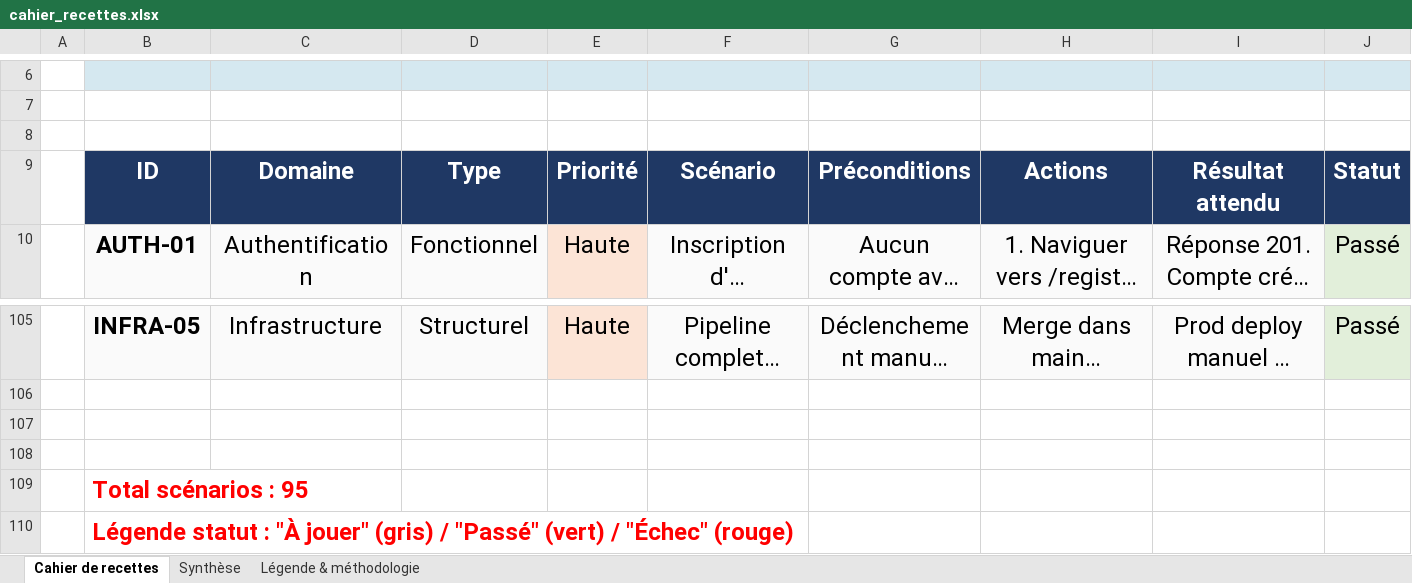
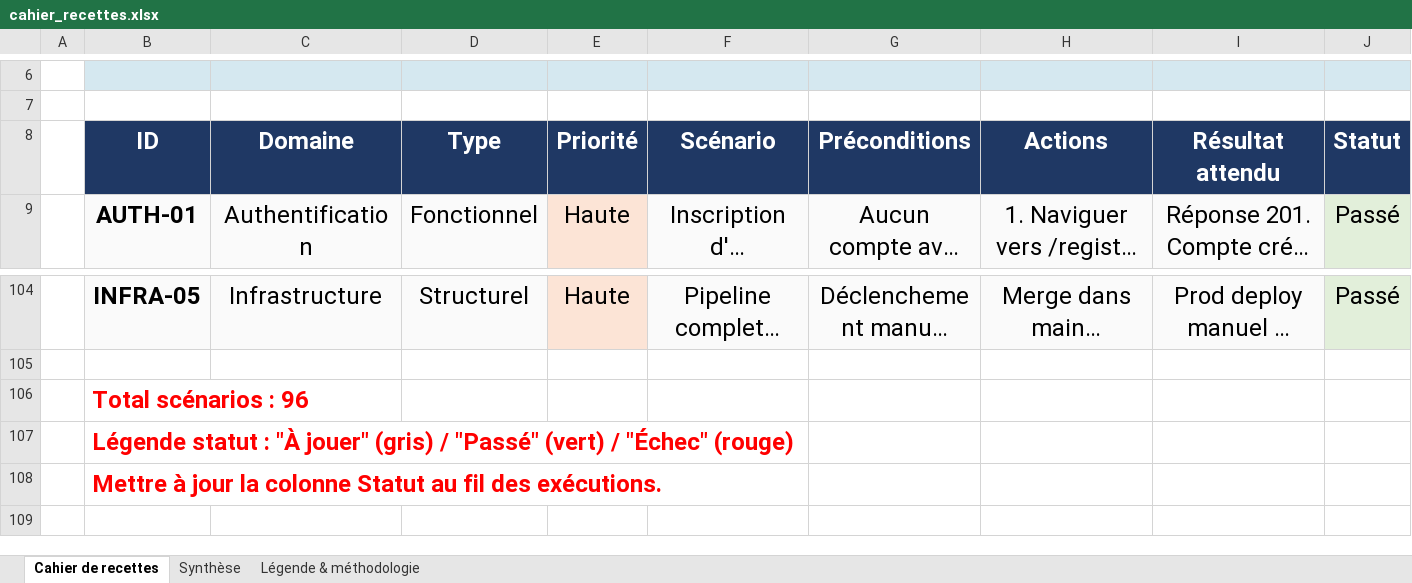
Before and after one commit to CharlesGAUTHIER1999/gauthierfitness, an Excel workbook: rendusrncp/cahier_recettes.xlsx, sheet Cahier de recettes, drawn as a sheet; only a part is shown, gaps mark what is left out; the shorter side is filled out with more unchanged rows; long unchanged cells end in …; values as stored, in another font and other column widths than the file's, no borders; removed rows and columns are numbered as before the commit, all else as after; rows hold the shown columns only; the diff names each change by its address in the sheet, - before the commit and + after, or states it on an @@ line.

```diff
--- a/rendusrncp/cahier_recettes.xlsx (sheet Cahier de recettes)
+++ b/rendusrncp/cahier_recettes.xlsx (sheet Cahier de recettes)
-row 8: (empty)
-row 107: (empty)
-row 108: (empty)
-B106 (ID): Total scénarios : 95
+B106 (ID): Total scénarios : 96
```
Also changed, not shown: sheet Légende & méthodologie, sheet Synthèse, 7 other files.
